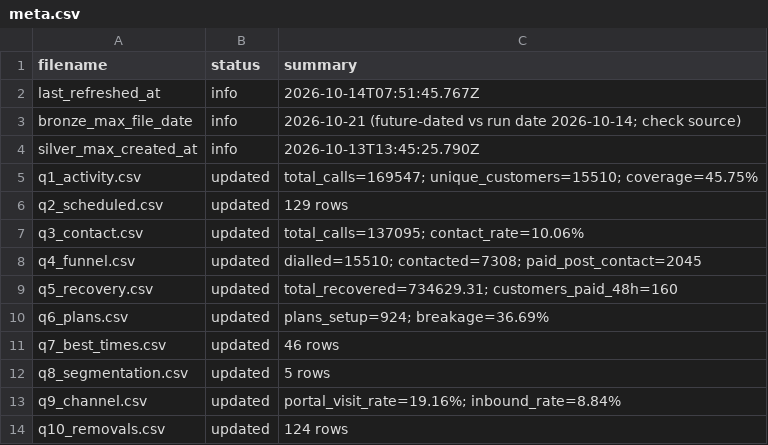
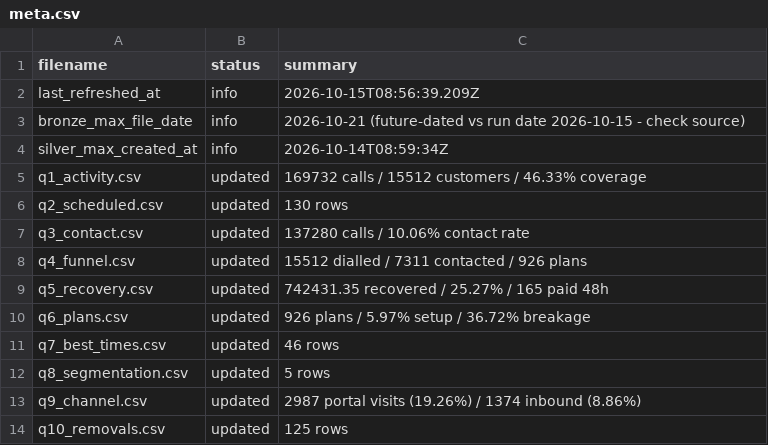
Before and after one commit to celina-nanbara/klarna-it-outbound-dialing, a CSV file: meta.csv, drawn as a sheet.

Commit message:
Update meta.csv

```diff
--- a/meta.csv
+++ b/meta.csv
@@ -1,14 +1,14 @@
 filename,status,summary
-last_refreshed_at,info,2026-10-14T07:51:45.767Z
-bronze_max_file_date,info,2026-10-21 (future-dated vs run date 2026-10-14; check source)
-silver_max_created_at,info,2026-10-13T13:45:25.790Z
-q1_activity.csv,updated,total_calls=169547; unique_customers=15510; coverage=45.75%
-q2_scheduled.csv,updated,129 rows
-q3_contact.csv,updated,total_calls=137095; contact_rate=10.06%
-q4_funnel.csv,updated,dialled=15510; contacted=7308; paid_post_contact=2045
-q5_recovery.csv,updated,total_recovered=734629.31; customers_paid_48h=160
-q6_plans.csv,updated,plans_setup=924; breakage=36.69%
+last_refreshed_at,info,2026-10-15T08:56:39.209Z
+bronze_max_file_date,info,2026-10-21 (future-dated vs run date 2026-10-15 - check source)
+silver_max_created_at,info,2026-10-14T08:59:34Z
+q1_activity.csv,updated,169732 calls / 15512 customers / 46.33% coverage
+q2_scheduled.csv,updated,130 rows
+q3_contact.csv,updated,137280 calls / 10.06% contact rate
+q4_funnel.csv,updated,15512 dialled / 7311 contacted / 926 plans
+q5_recovery.csv,updated,742431.35 recovered / 25.27% / 165 paid 48h
+q6_plans.csv,updated,926 plans / 5.97% setup / 36.72% breakage
 q7_best_times.csv,updated,46 rows
 q8_segmentation.csv,updated,5 rows
-q9_channel.csv,updated,portal_visit_rate=19.16%; inbound_rate=8.84%
-q10_removals.csv,updated,124 rows
+q9_channel.csv,updated,2987 portal visits (19.26%) / 1374 inbound (8.86%)
+q10_removals.csv,updated,125 rows
```
